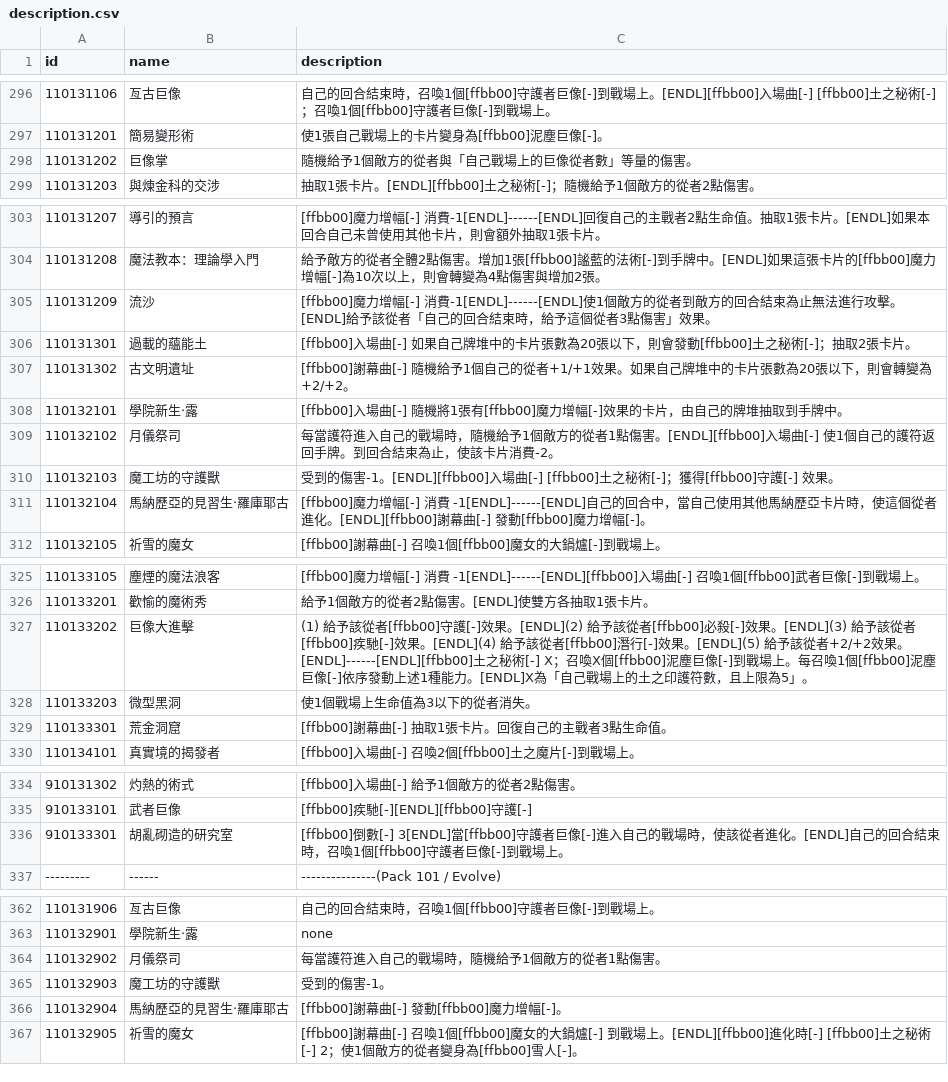
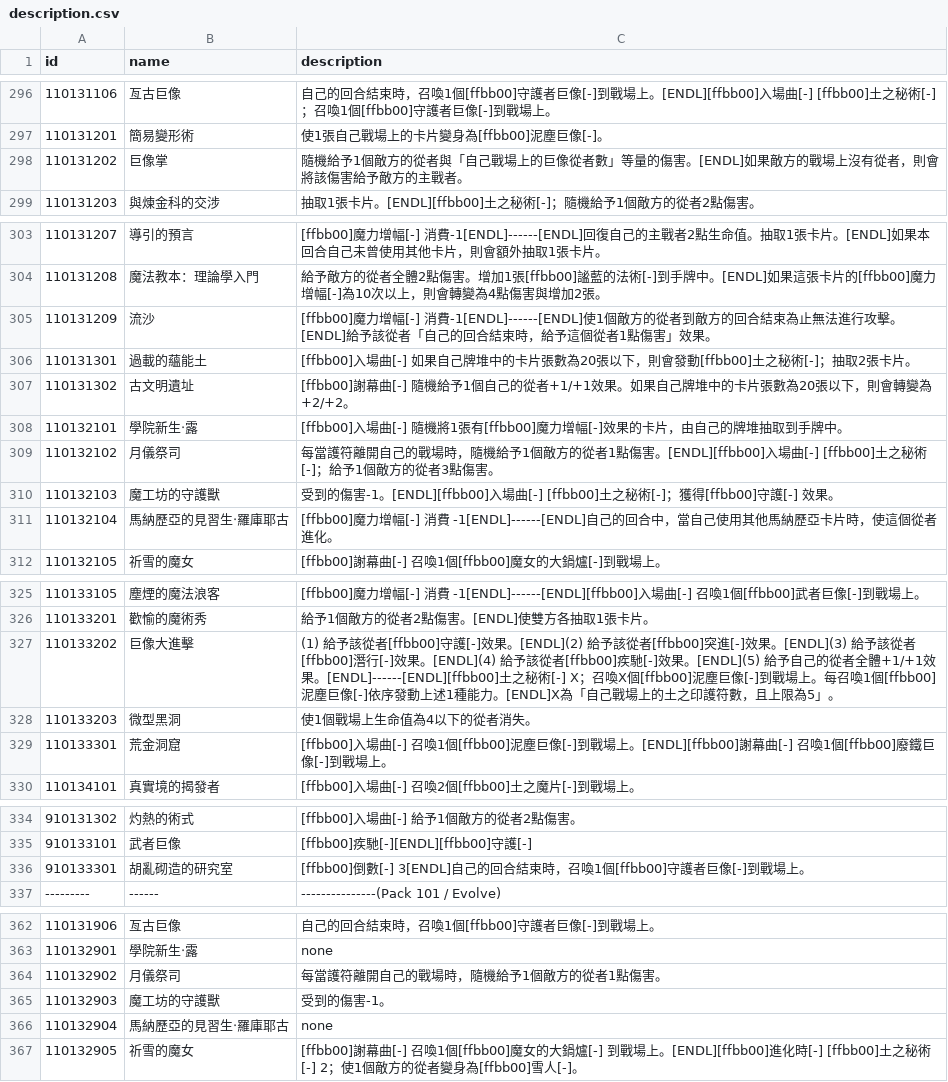
Before and after one commit to Brady29655751/SV-Cloud, a CSV file: Cards/description.csv, drawn as a sheet; only a part is shown, gaps mark what is left out.

```diff
--- a/Cards/description.csv
+++ b/Cards/description.csv
@@ -297,3 +297,3 @@ id,name,description
 110131201,簡易變形術,使1張自己戰場上的卡片變身為[ffbb00]泥塵巨像[-]。
-110131202,巨像掌,隨機給予1個敵方的從者與「自己戰場上的巨像從者數」等量的傷害。
+110131202,巨像掌,隨機給予1個敵方的從者與「自己戰場上的巨像從者數」等量的傷害。[ENDL]如果敵方的戰場上沒有從者，則會將該傷害給予敵方的主戰者。
 110131203,與煉金科的交涉,抽取1張卡片。[ENDL][ffbb00]土之秘術[-]；隨機給予1個敵方的從者2點傷害。
@@ -304,3 +304,3 @@ id,name,description
 110131208,魔法教本：理論學入門,給予敵方的從者全體2點傷害。增加1張[ffbb00]謐藍的法術[-]到手牌中。[ENDL]如果這張卡片的[ffbb00]魔力增幅[-]為10次以上，則會轉變為4點傷害與增加2張。
-110131209,流沙,[ffbb00]魔力增幅[-] 消費-1[ENDL]------[ENDL]使1個敵方的從者到敵方的回合結束為止無法進行攻擊。[ENDL]給予該從者「自己的回合結束時，給予這個從者3點傷害」效果。
+110131209,流沙,[ffbb00]魔力增幅[-] 消費-1[ENDL]------[ENDL]使1個敵方的從者到敵方的回合結束為止無法進行攻擊。[ENDL]給予該從者「自己的回合結束時，給予這個從者1點傷害」效果。
 110131301,過載的蘊能土,[ffbb00]入場曲[-] 如果自己牌堆中的卡片張數為20張以下，則會發動[ffbb00]土之秘術[-]；抽取2張卡片。
@@ -308,5 +308,5 @@ id,name,description
 110132101,學院新生‧露,[ffbb00]入場曲[-] 隨機將1張有[ffbb00]魔力增幅[-]效果的卡片，由自己的牌堆抽取到手牌中。
-110132102,月儀祭司,每當護符進入自己的戰場時，隨機給予1個敵方的從者1點傷害。[ENDL][ffbb00]入場曲[-] 使1個自己的護符返回手牌。到回合結束為止，使該卡片消費-2。
+110132102,月儀祭司,每當護符離開自己的戰場時，隨機給予1個敵方的從者1點傷害。[ENDL][ffbb00]入場曲[-] [ffbb00]土之秘術[-]；給予1個敵方的從者3點傷害。
 110132103,魔工坊的守護獸,受到的傷害-1。[ENDL][ffbb00]入場曲[-] [ffbb00]土之秘術[-]；獲得[ffbb00]守護[-] 效果。
-110132104,馬納歷亞的見習生‧羅庫耶古,[ffbb00]魔力增幅[-] 消費 -1[ENDL]------[ENDL]自己的回合中，當自己使用其他馬納歷亞卡片時，使這個從者進化。[ENDL][ffbb00]謝幕曲[-] 發動[ffbb00]魔力增幅[-]。
+110132104,馬納歷亞的見習生‧羅庫耶古,[ffbb00]魔力增幅[-] 消費 -1[ENDL]------[ENDL]自己的回合中，當自己使用其他馬納歷亞卡片時，使這個從者進化。
 110132105,祈雪的魔女,[ffbb00]謝幕曲[-] 召喚1個[ffbb00]魔女的大鍋爐[-]到戰場上。
@@ -326,5 +326,5 @@ id,name,description
 110133201,歡愉的魔術秀,給予1個敵方的從者2點傷害。[ENDL]使雙方各抽取1張卡片。
-110133202,巨像大進擊,(1) 給予該從者[ffbb00]守護[-]效果。[ENDL](2) 給予該從者[ffbb00]必殺[-]效果。[ENDL](3) 給予該從者[ffbb00]疾馳[-]效果。[ENDL](4) 給予該從者[ffbb00]潛行[-]效果。[ENDL](5) 給予該從者+2/+2效果。[ENDL]------[ENDL][ffbb00]土之秘術[-] X；召喚X個[ffbb00]泥塵巨像[-]到戰場上。每召喚1個[ffbb00]泥塵巨像[-]依序發動上述1種能力。[ENDL]X為「自己戰場上的土之印護符數，且上限為5」。
-110133203,微型黑洞,使1個戰場上生命值為3以下的從者消失。
-110133301,荒金洞窟,[ffbb00]謝幕曲[-] 抽取1張卡片。回復自己的主戰者3點生命值。
+110133202,巨像大進擊,(1) 給予該從者[ffbb00]守護[-]效果。[ENDL](2) 給予該從者[ffbb00]突進[-]效果。[ENDL](3) 給予該從者[ffbb00]潛行[-]效果。[ENDL](4) 給予該從者[ffbb00]疾馳[-]效果。[ENDL](5) 給予自己的從者全體+1/+1效果。[ENDL]------[ENDL][ffbb00]土之秘術[-] X；召喚X個[ffbb00]泥塵巨像[-]到戰場上。每召喚1個[ffbb00]泥塵巨像[-]依序發動上述1種能力。[ENDL]X為「自己戰場上的土之印護符數，且上限為5」。
+110133203,微型黑洞,使1個戰場上生命值為4以下的從者消失。
+110133301,荒金洞窟,[ffbb00]入場曲[-] 召喚1個[ffbb00]泥塵巨像[-]到戰場上。[ENDL][ffbb00]謝幕曲[-] 召喚1個[ffbb00]廢鐵巨像[-]到戰場上。
 110134101,真實境的揭發者,[ffbb00]入場曲[-] 召喚2個[ffbb00]土之魔片[-]到戰場上。
@@ -335,3 +335,3 @@ id,name,description
 910133101,武者巨像,[ffbb00]疾馳[-][ENDL][ffbb00]守護[-]
-910133301,胡亂砌造的研究室,[ffbb00]倒數[-] 3[ENDL]當[ffbb00]守護者巨像[-]進入自己的戰場時，使該從者進化。[ENDL]自己的回合結束時，召喚1個[ffbb00]守護者巨像[-]到戰場上。
+910133301,胡亂砌造的研究室,[ffbb00]倒數[-] 3[ENDL]自己的回合結束時，召喚1個[ffbb00]守護者巨像[-]到戰場上。
 ---------,------,---------------(Pack 101 / Evolve)
@@ -363,5 +363,5 @@ id,name,description
 110132901,學院新生‧露,none
-110132902,月儀祭司,每當護符進入自己的戰場時，隨機給予1個敵方的從者1點傷害。
+110132902,月儀祭司,每當護符離開自己的戰場時，隨機給予1個敵方的從者1點傷害。
 110132903,魔工坊的守護獸,受到的傷害-1。
-110132904,馬納歷亞的見習生‧羅庫耶古,[ffbb00]謝幕曲[-] 發動[ffbb00]魔力增幅[-]。
+110132904,馬納歷亞的見習生‧羅庫耶古,none
 110132905,祈雪的魔女,[ffbb00]謝幕曲[-] 召喚1個[ffbb00]魔女的大鍋爐[-] 到戰場上。[ENDL][ffbb00]進化時[-] [ffbb00]土之秘術[-] 2；使1個敵方的從者變身為[ffbb00]雪人[-]。
```
Also changed, not shown: Cards/effect.csv, Cards/info.csv.
